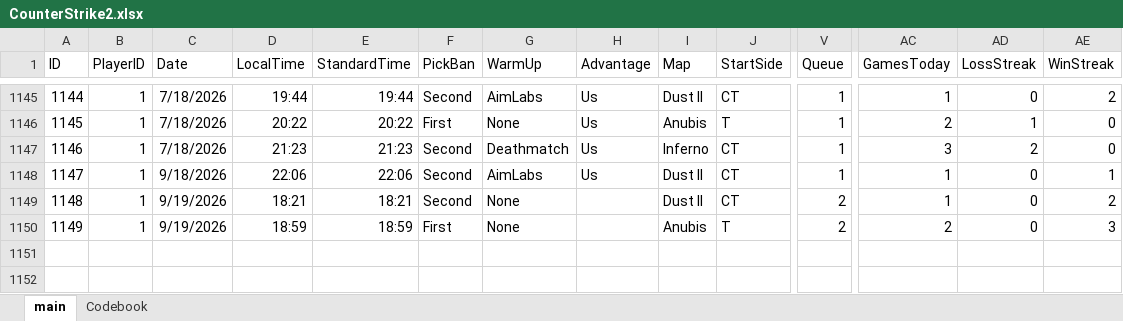
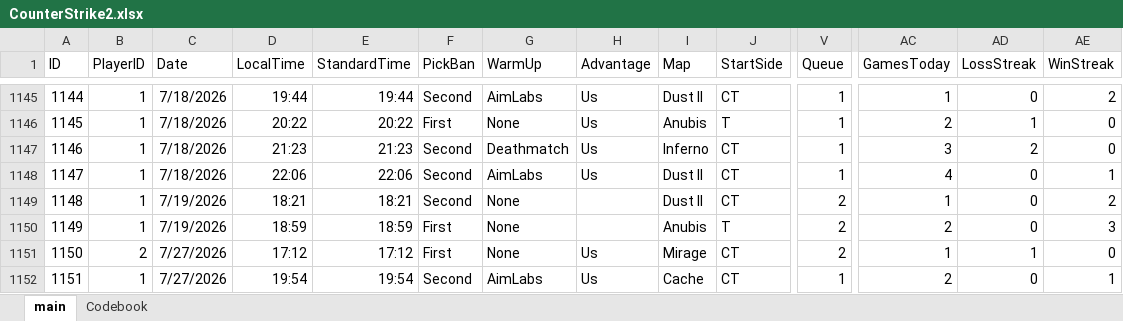
Before and after one commit to HardWare68/HardWareWebsite, an Excel workbook: datasets/xlsx/CounterStrike2.xlsx, sheet main, drawn as a sheet; only a part is shown, gaps mark what is left out; values as stored, in another font and other column widths than the file's, no borders; table styles not drawn; rows hold the shown columns only; the diff names each change by its address in the sheet, - before the commit and + after, or states it on an @@ line.

Commit message:
Auto: Weekly update of data

```diff
--- a/datasets/xlsx/CounterStrike2.xlsx (sheet main)
+++ b/datasets/xlsx/CounterStrike2.xlsx (sheet main)
-C1148 (Date): 9/18/2026
+C1148 (Date): 7/18/2026
-AC1148 (GamesToday): 1
+AC1148 (GamesToday): 4
-C1149:C1150 (Date): 9/19/2026
+C1149:C1150 (Date): 7/19/2026
+row 1151: 1150 | 2 | 7/27/2026 | 17:12 | 17:12 | First | None | Us | Mirage | CT | 2 | 1 | 1 | 0
+row 1152: 1151 | 1 | 7/27/2026 | 19:54 | 19:54 | Second | AimLabs | Us | Cache | CT | 1 | 2 | 0 | 1
```
Also changed, not shown: 1 other file.
